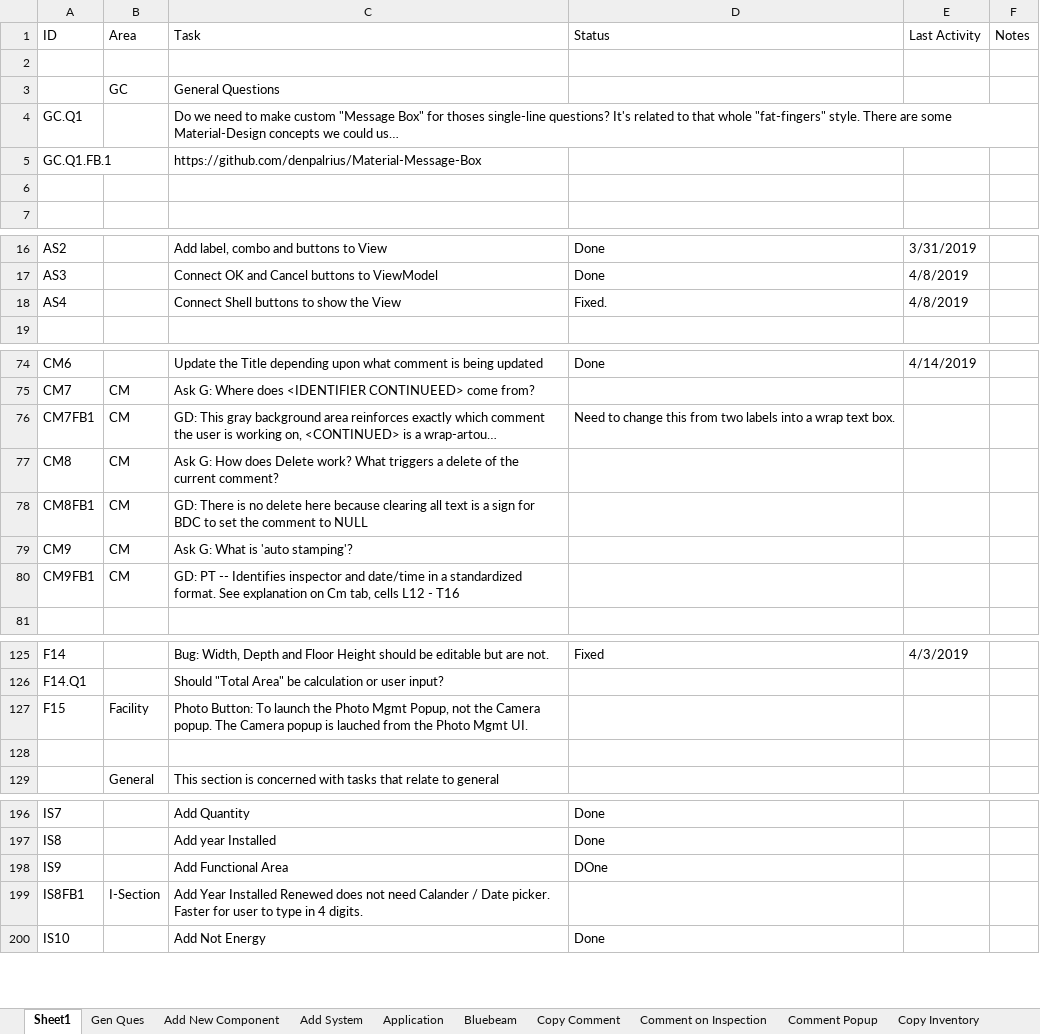
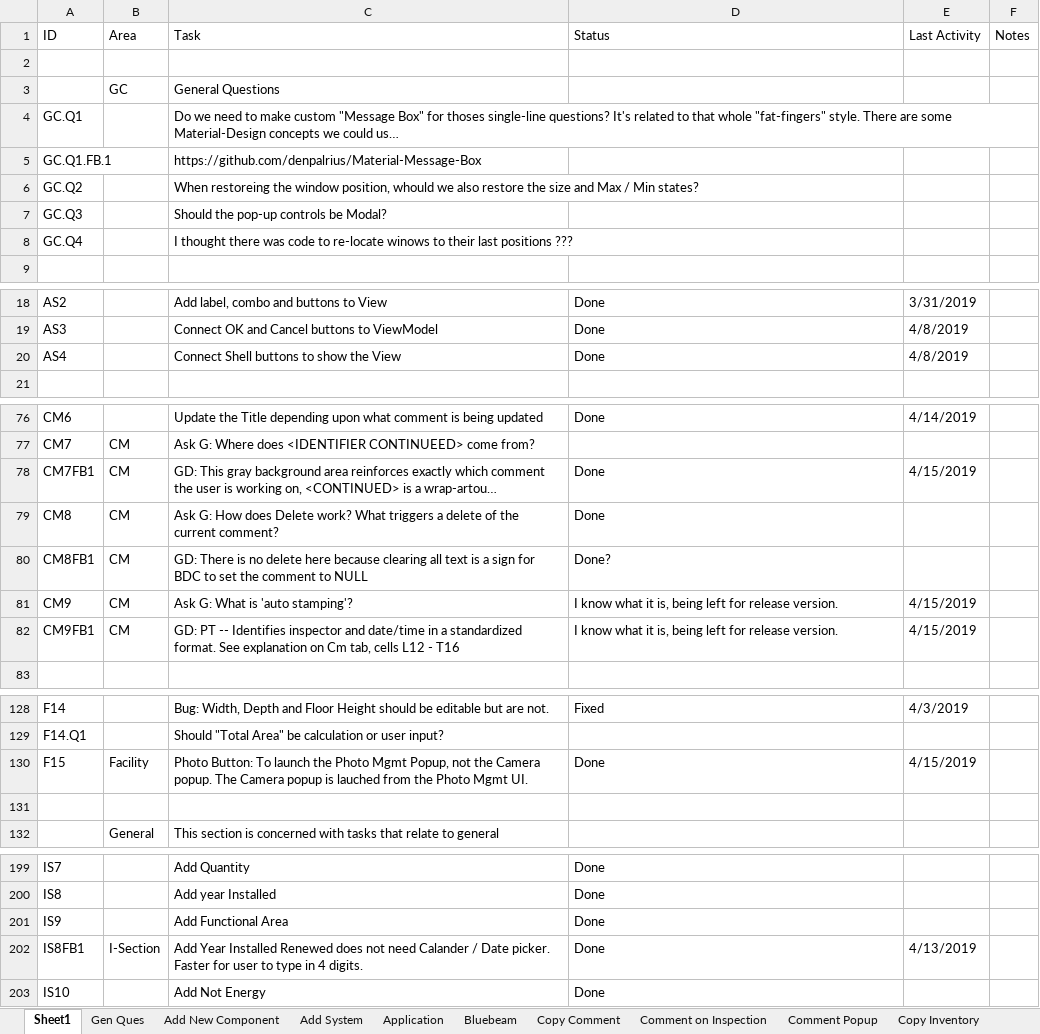
Before and after one commit to RichardHaggard/BDC, an Excel workbook: BDC_V1/BDC_V1/Documents/Tasks.xlsx, sheet Sheet1, drawn as a sheet; only a part is shown, gaps mark what is left out; long unchanged cells end in …; values as stored, in another font and other column widths than the file's, no cell formats; addresses are those after the commit; the diff covers the shown part only; the diff names each change by its address in the sheet, - before the commit and + after, or states it on an @@ line.

```diff
--- a/BDC_V1/BDC_V1/Documents/Tasks.xlsx (sheet Sheet1)
+++ b/BDC_V1/BDC_V1/Documents/Tasks.xlsx (sheet Sheet1)
-row 6: (empty)
+row 6: GC.Q2 |  | When restoreing the window position, whould we also restore the size and Max / Min states?
+row 7: GC.Q3 |  | Should the pop-up controls be Modal?
+row 8: GC.Q4 |  | I thought there was code to re-locate winows to their last positions ???
-D20 (Status): Fixed.
+D20 (Status): Done
-D78 (Status): Need to change this from two labels into a wrap text box.
+D78 (Status): Done
-E78 (Last Activity): (empty)
+E78 (Last Activity): 4/15/2019
-D79 (Status): (empty)
+D79 (Status): Done
-D80 (Status): (empty)
+D80 (Status): Done?
-D81:D82 (Status): (empty)
+D81:D82 (Status): I know what it is, being left for release version.
-E81:E82 (Last Activity): (empty)
+E81:E82 (Last Activity): 4/15/2019
-D130 (Status): (empty)
+D130 (Status): Done
-E130 (Last Activity): (empty)
+E130 (Last Activity): 4/15/2019
-D201 (Status): DOne
+D201 (Status): Done
-D202 (Status): (empty)
+D202 (Status): Done
-E202 (Last Activity): (empty)
+E202 (Last Activity): 4/13/2019
```
Also changed, not shown: 3 added rows, 2 removed rows and 21 edited cells elsewhere in this sheet, cell formats, formulas that keep their value, 9 other files.
